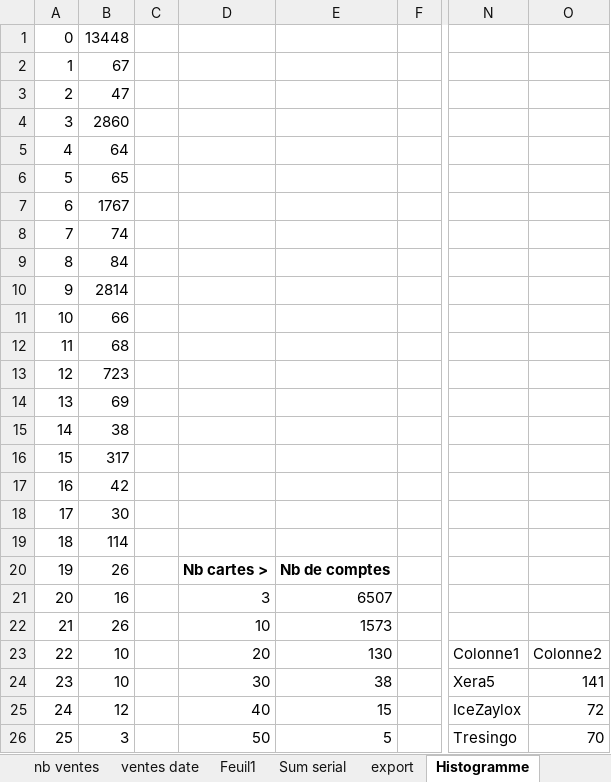
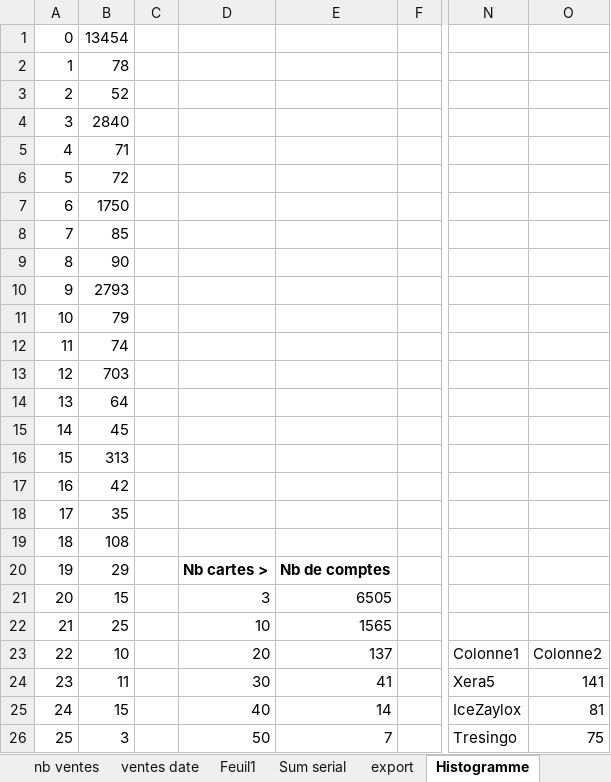
Before and after one commit to JulienMaille/rules-market-watcher, an Excel workbook: rules.xlsx, sheet Histogramme, drawn as a sheet; only a part is shown, gaps mark what is left out; values as stored, in another font and other column widths than the file's, no borders; charts and pictures and table styles not drawn; the diff covers the shown part only; the diff names each change by its address in the sheet, - before the commit and + after, or states it on an @@ line.

```diff
--- a/rules.xlsx (sheet Histogramme)
+++ b/rules.xlsx (sheet Histogramme)
-B1: 13448
+B1: 13454
-B2: 67
+B2: 78
-B3: 47
+B3: 52
-B4: 2860
+B4: 2840
-B5: 64
+B5: 71
-B6: 65
+B6: 72
-B7: 1767
+B7: 1750
-B8: 74
+B8: 85
-B9: 84
+B9: 90
-B10: 2814
+B10: 2793
-B11: 66
+B11: 79
-B12: 68
+B12: 74
-B13: 723
+B13: 703
-B14: 69
+B14: 64
-B15: 38
+B15: 45
-B16: 317
+B16: 313
-B18: 30
+B18: 35
-B19: 114
+B19: 108
-B20: 26
+B20: 29
-B21: 16
+B21: 15
-E21: 6507
+E21: 6505
-B22: 26
+B22: 25
-E22: 1573
+E22: 1565
-E23: 130
+E23: 137
-B24: 10
+B24: 11
-E24: 38
+E24: 41
-B25: 12
+B25: 15
-E25: 15
+E25: 14
-O25: 72
+O25: 81
-E26: 5
+E26: 7
-O26: 70
+O26: 75
```
Also changed, not shown: 3 added rows, 3 removed rows and 37 edited cells elsewhere in this sheet, sheet export, sheet Sum serial, sheet nb ventes, sheet ventes date, sheet Moy plat, sheet Sum plat, 3 more sheets, charts or pictures, 2 other files.
